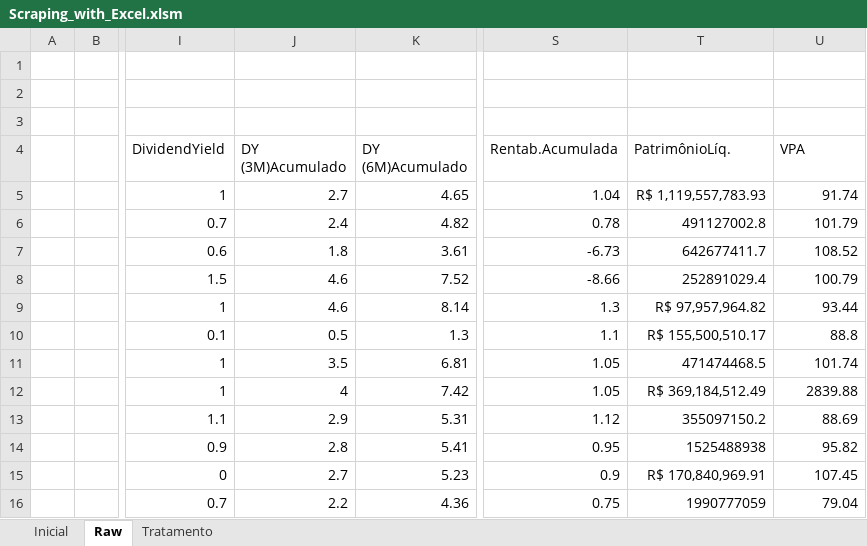
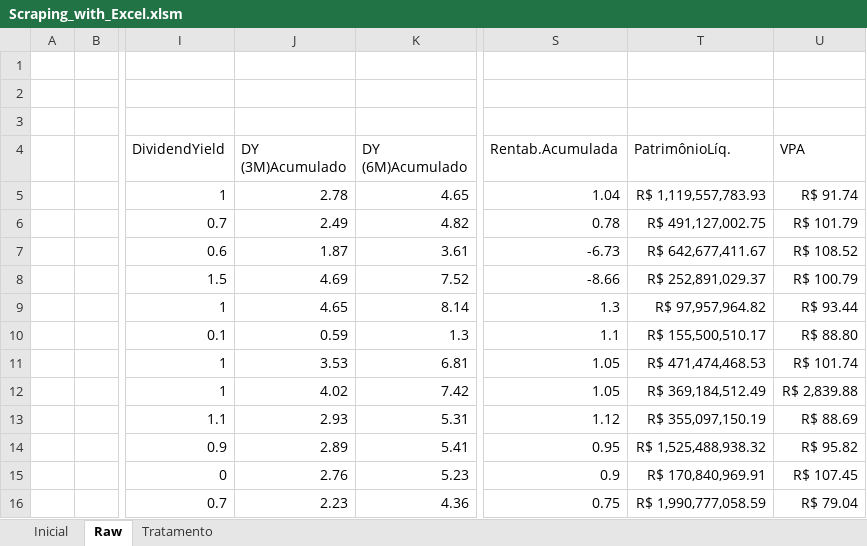
Before and after one commit to GustavoBarbaro/Fundos-Imobiliarios_Scraping, an Excel workbook: Excel_Scraping/Scraping_with_Excel.xlsm, sheet Raw, drawn as a sheet; only a part is shown, gaps mark what is left out; values as stored, in another font and other column widths than the file's, no borders; charts and pictures not drawn; the diff covers the shown part only; the diff names each change by its address in the sheet, - before the commit and + after, or states it on an @@ line.

Commit message:
Inicio da logica do patrimonio liquido
Obs tratar alguns erros caso vc rode o botao da logica duas vezes, fazer o tratamento de erros

```diff
--- a/Excel_Scraping/Scraping_with_Excel.xlsm (sheet Raw)
+++ b/Excel_Scraping/Scraping_with_Excel.xlsm (sheet Raw)
-J5 (DY (3M)Acumulado): 2.7
+J5 (DY (3M)Acumulado): 2.78
-U5 (VPA): 91.74
+U5 (VPA): R$ 91.74
-J6 (DY (3M)Acumulado): 2.4
+J6 (DY (3M)Acumulado): 2.49
-T6 (PatrimônioLíq.): 491127002.8
+T6 (PatrimônioLíq.): R$ 491,127,002.75
-U6 (VPA): 101.79
+U6 (VPA): R$ 101.79
-J7 (DY (3M)Acumulado): 1.8
+J7 (DY (3M)Acumulado): 1.87
-T7 (PatrimônioLíq.): 642677411.7
+T7 (PatrimônioLíq.): R$ 642,677,411.67
-U7 (VPA): 108.52
+U7 (VPA): R$ 108.52
-J8 (DY (3M)Acumulado): 4.6
+J8 (DY (3M)Acumulado): 4.69
-T8 (PatrimônioLíq.): 252891029.4
+T8 (PatrimônioLíq.): R$ 252,891,029.37
-U8 (VPA): 100.79
+U8 (VPA): R$ 100.79
-J9 (DY (3M)Acumulado): 4.6
+J9 (DY (3M)Acumulado): 4.65
-U9 (VPA): 93.44
+U9 (VPA): R$ 93.44
-J10 (DY (3M)Acumulado): 0.5
+J10 (DY (3M)Acumulado): 0.59
-U10 (VPA): 88.8
+U10 (VPA): R$ 88.80
-J11 (DY (3M)Acumulado): 3.5
+J11 (DY (3M)Acumulado): 3.53
-T11 (PatrimônioLíq.): 471474468.5
+T11 (PatrimônioLíq.): R$ 471,474,468.53
-U11 (VPA): 101.74
+U11 (VPA): R$ 101.74
-J12 (DY (3M)Acumulado): 4
+J12 (DY (3M)Acumulado): 4.02
-U12 (VPA): 2839.88
+U12 (VPA): R$ 2,839.88
-J13 (DY (3M)Acumulado): 2.9
+J13 (DY (3M)Acumulado): 2.93
-T13 (PatrimônioLíq.): 355097150.2
+T13 (PatrimônioLíq.): R$ 355,097,150.19
-U13 (VPA): 88.69
+U13 (VPA): R$ 88.69
-J14 (DY (3M)Acumulado): 2.8
+J14 (DY (3M)Acumulado): 2.89
-T14 (PatrimônioLíq.): 1525488938
+T14 (PatrimônioLíq.): R$ 1,525,488,938.32
-U14 (VPA): 95.82
+U14 (VPA): R$ 95.82
-J15 (DY (3M)Acumulado): 2.7
+J15 (DY (3M)Acumulado): 2.76
-U15 (VPA): 107.45
+U15 (VPA): R$ 107.45
-J16 (DY (3M)Acumulado): 2.2
+J16 (DY (3M)Acumulado): 2.23
-T16 (PatrimônioLíq.): 1990777059
+T16 (PatrimônioLíq.): R$ 1,990,777,058.59
-U16 (VPA): 79.04
+U16 (VPA): R$ 79.04
```
Also changed, not shown: 353 edited cells elsewhere in this sheet.
